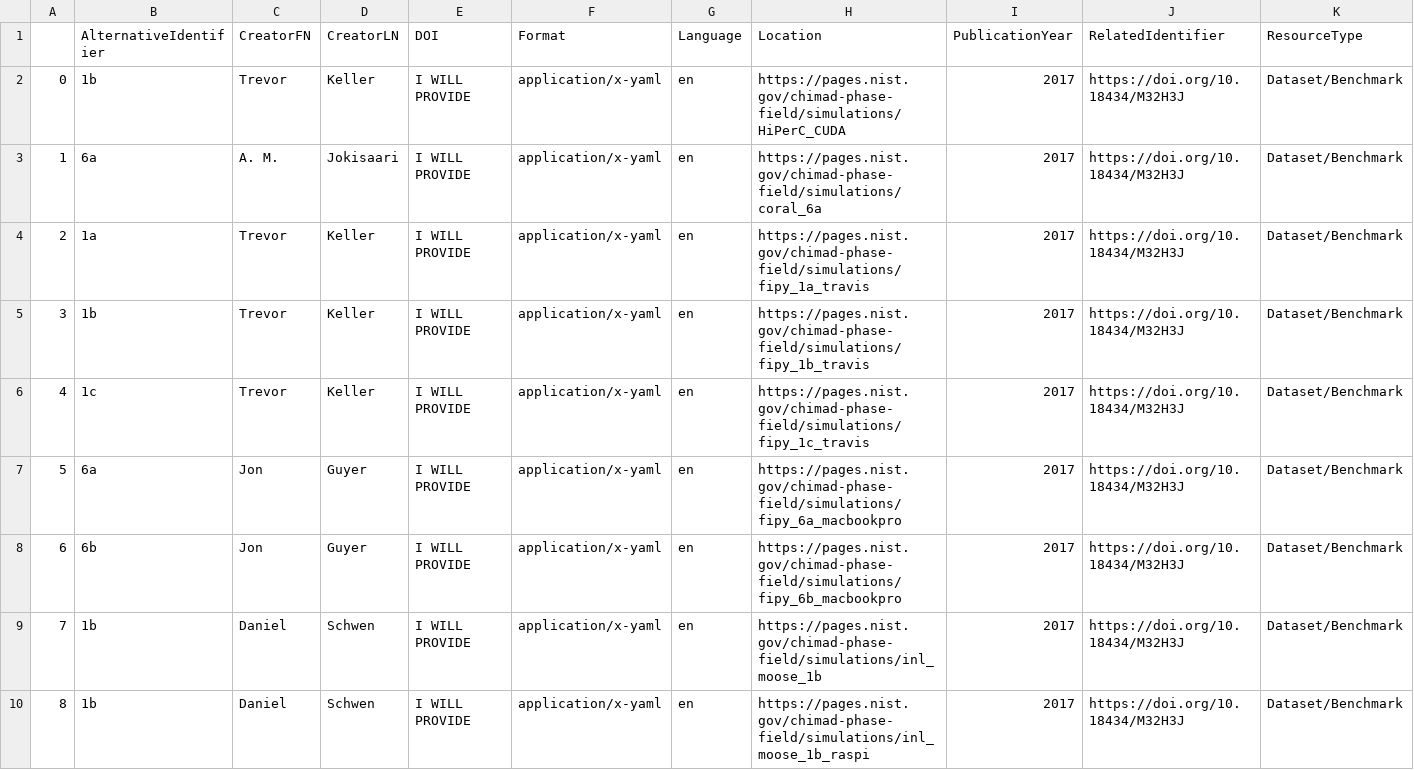
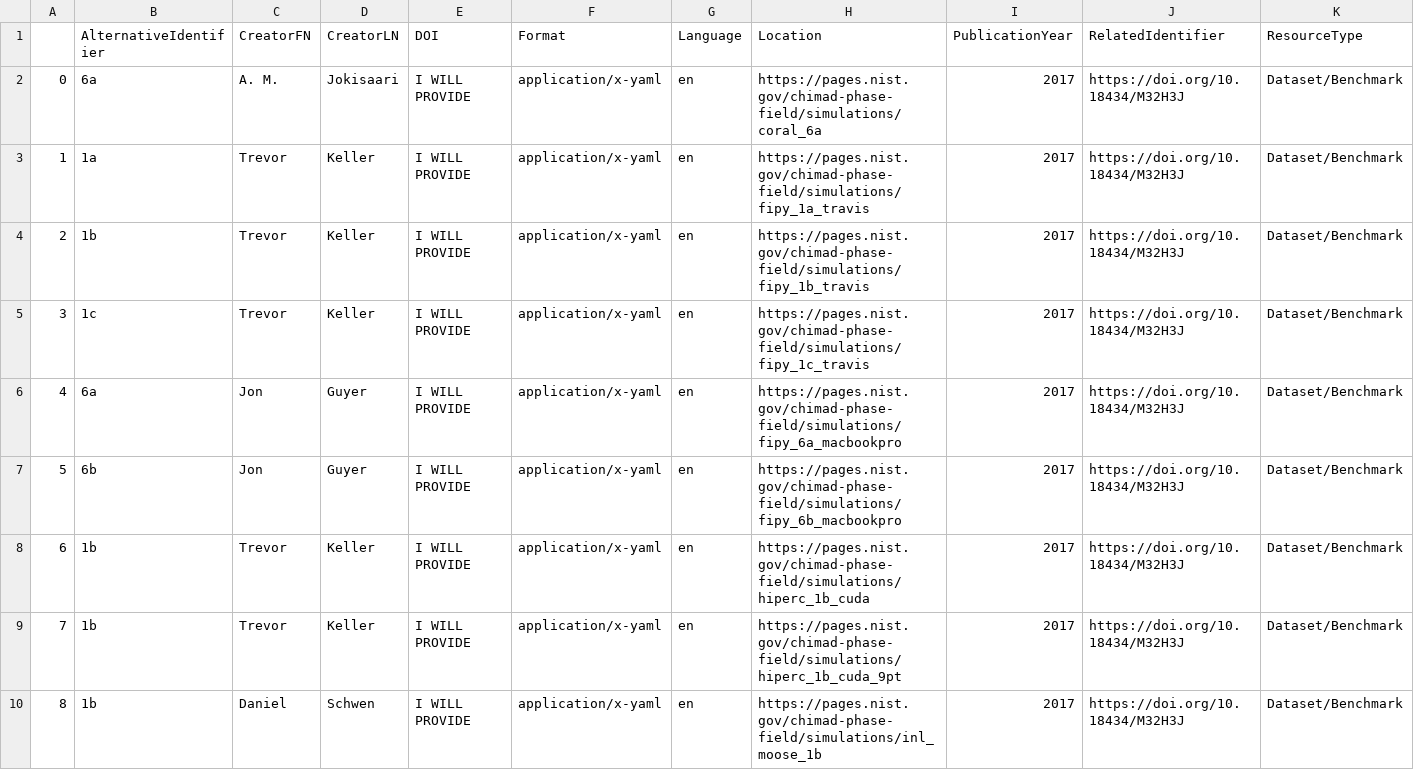
Before and after one commit to usnistgov/pfhub-cli, a CSV file: doi.csv, drawn as a sheet; only a part is shown; the shorter side is filled out with more unchanged rows; removed rows and columns are numbered as before the commit, all else as after; rows hold the shown columns only; the diff names each change by its address in the sheet, - before the commit and + after, or states it on an @@ line.

Commit message:
Update charts with new simulations

```diff
--- a/doi.csv
+++ b/doi.csv
-row 2: 0 | 1b | Trevor | Keller | I WILL PROVIDE | application/x-yaml | en | https://pages.nist.gov/chimad-phase-field/simulations/HiPerC_CUDA | 2017 | https://doi.org/10.18434/M32H3J | Dataset/Benchmark
@@ column A renumbered from row 2 down @@
+row 8: 6 | 1b | Trevor | Keller | I WILL PROVIDE | application/x-yaml | en | https://pages.nist.gov/chimad-phase-field/simulations/hiperc_1b_cuda | 2017 | https://doi.org/10.18434/M32H3J | Dataset/Benchmark
+row 9: 7 | 1b | Trevor | Keller | I WILL PROVIDE | application/x-yaml | en | https://pages.nist.gov/chimad-phase-field/simulations/hiperc_1b_cuda_9pt | 2017 | https://doi.org/10.18434/M32H3J | Dataset/Benchmark
```
